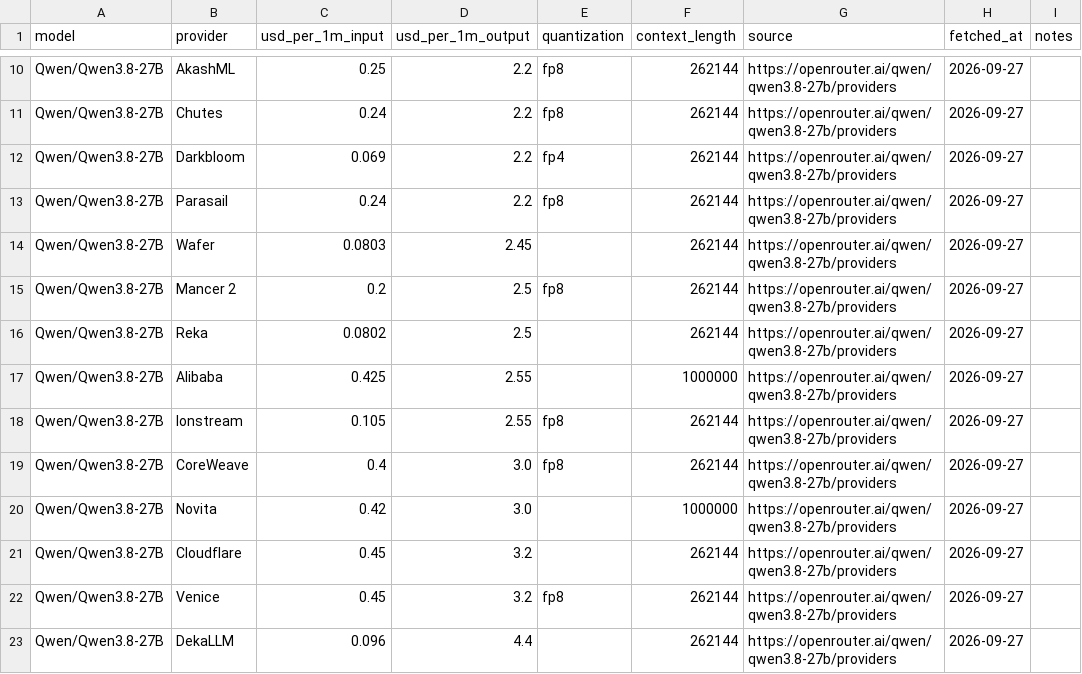
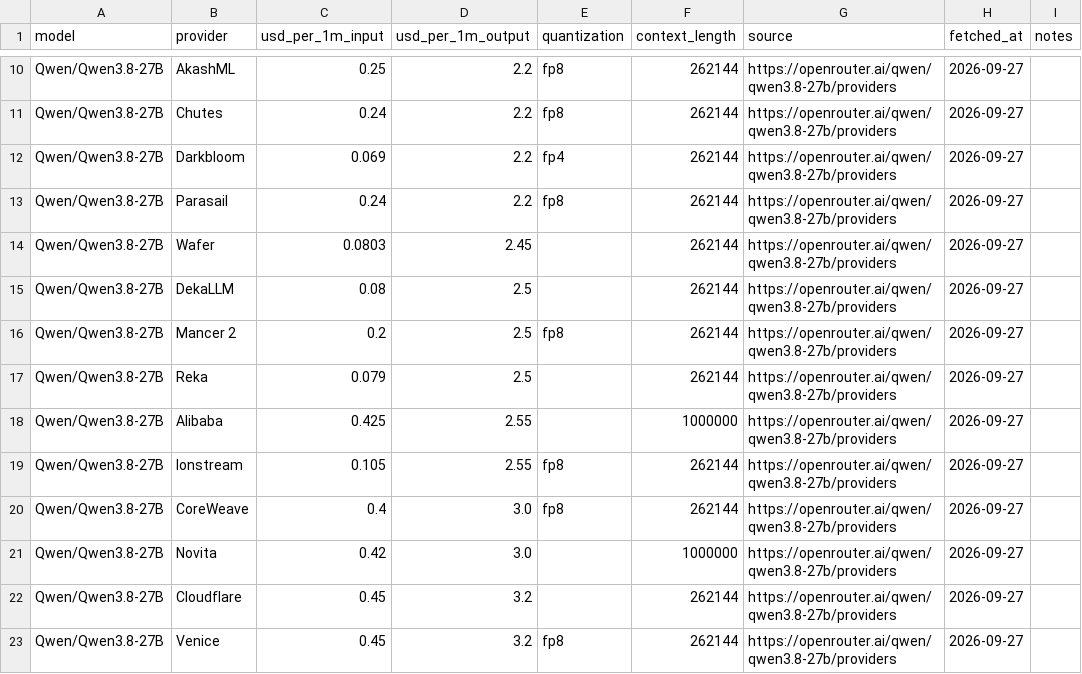
Before and after one commit to tgarg01/silybench-data, a CSV file: derived/csv/api_prices.csv, drawn as a sheet; only a part is shown, gaps mark what is left out.

```diff
--- a/derived/csv/api_prices.csv
+++ b/derived/csv/api_prices.csv
@@ -14,4 +14,5 @@ Qwen/Qwen3.8-27B,Parasail,0.24,2.2,fp8,262144,https://openrouter.ai/qwen/qwen3.8
 Qwen/Qwen3.8-27B,Wafer,0.0803,2.45,,262144,https://openrouter.ai/qwen/qwen3.8-27b/providers,2026-09-27,
+Qwen/Qwen3.8-27B,DekaLLM,0.08,2.5,,262144,https://openrouter.ai/qwen/qwen3.8-27b/providers,2026-09-27,
 Qwen/Qwen3.8-27B,Mancer 2,0.2,2.5,fp8,262144,https://openrouter.ai/qwen/qwen3.8-27b/providers,2026-09-27,
-Qwen/Qwen3.8-27B,Reka,0.0802,2.5,,262144,https://openrouter.ai/qwen/qwen3.8-27b/providers,2026-09-27,
+Qwen/Qwen3.8-27B,Reka,0.079,2.5,,262144,https://openrouter.ai/qwen/qwen3.8-27b/providers,2026-09-27,
 Qwen/Qwen3.8-27B,Alibaba,0.425,2.55,,1000000,https://openrouter.ai/qwen/qwen3.8-27b/providers,2026-09-27,
@@ -22,2 +23 @@ Qwen/Qwen3.8-27B,Cloudflare,0.45,3.2,,262144,https://openrouter.ai/qwen/qwen3.8-
 Qwen/Qwen3.8-27B,Venice,0.45,3.2,fp8,262144,https://openrouter.ai/qwen/qwen3.8-27b/providers,2026-09-27,
-Qwen/Qwen3.8-27B,DekaLLM,0.096,4.4,,262144,https://openrouter.ai/qwen/qwen3.8-27b/providers,2026-09-27,
```
Also changed, not shown: derived/csv/gpu_prices.csv, derived/csv/hosted_costs.csv, 4 other files.
